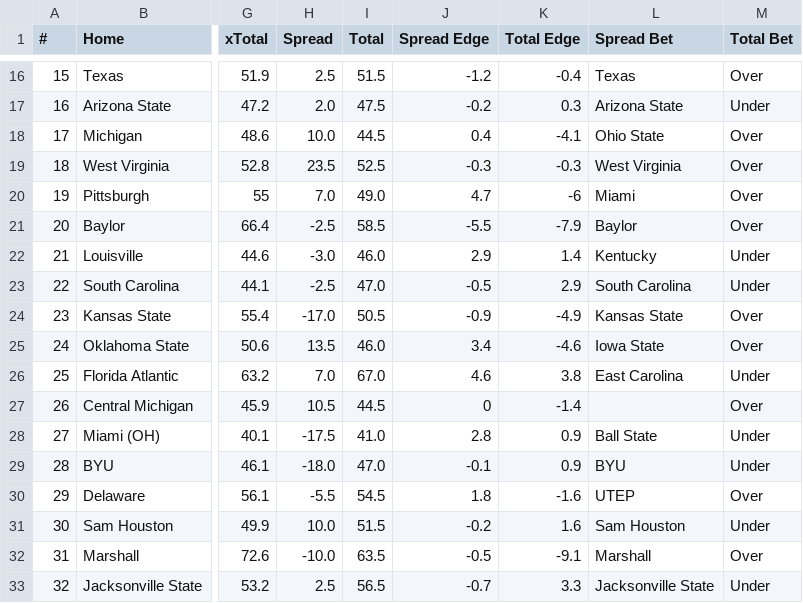
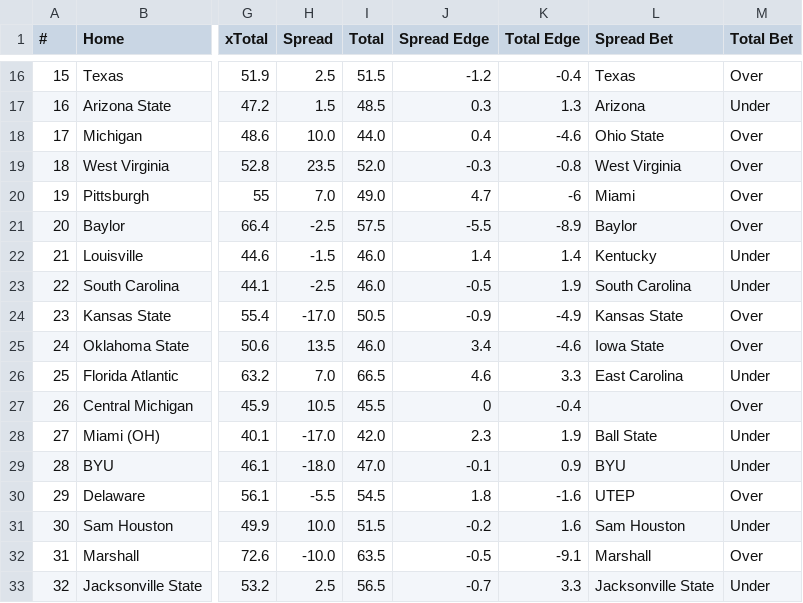
Before and after one commit to UtterLocks/1, a CSV file: data/cfb_live.csv, drawn as a sheet; only a part is shown, gaps mark what is left out; the diff covers the shown part only; the diff names each change by its address in the sheet, - before the commit and + after, or states it on an @@ line.

```diff
--- a/data/cfb_live.csv
+++ b/data/cfb_live.csv
-H17 (Spread): 2.0
+H17 (Spread): 1.5
-I17 (Total): 47.5
+I17 (Total): 48.5
-J17 (Spread Edge): -0.2
+J17 (Spread Edge): 0.3
-K17 (Total Edge): 0.3
+K17 (Total Edge): 1.3
-L17 (Spread Bet): Arizona State
+L17 (Spread Bet): Arizona
-I18 (Total): 44.5
+I18 (Total): 44.0
-K18 (Total Edge): -4.1
+K18 (Total Edge): -4.6
-I19 (Total): 52.5
+I19 (Total): 52.0
-K19 (Total Edge): -0.3
+K19 (Total Edge): -0.8
-I21 (Total): 58.5
+I21 (Total): 57.5
-K21 (Total Edge): -7.9
+K21 (Total Edge): -8.9
-H22 (Spread): -3.0
+H22 (Spread): -1.5
-J22 (Spread Edge): 2.9
+J22 (Spread Edge): 1.4
-I23 (Total): 47.0
+I23 (Total): 46.0
-K23 (Total Edge): 2.9
+K23 (Total Edge): 1.9
-I26 (Total): 67.0
+I26 (Total): 66.5
-K26 (Total Edge): 3.8
+K26 (Total Edge): 3.3
-I27 (Total): 44.5
+I27 (Total): 45.5
-K27 (Total Edge): -1.4
+K27 (Total Edge): -0.4
-H28 (Spread): -17.5
+H28 (Spread): -17.0
-I28 (Total): 41.0
+I28 (Total): 42.0
-J28 (Spread Edge): 2.8
+J28 (Spread Edge): 2.3
-K28 (Total Edge): 0.9
+K28 (Total Edge): 1.9
```
Also changed, not shown: 68 edited cells elsewhere in this file.
